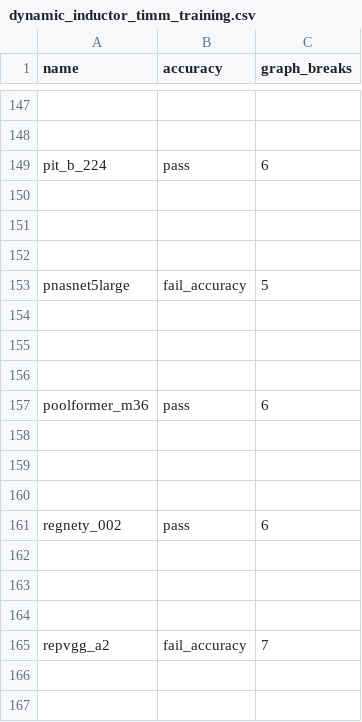
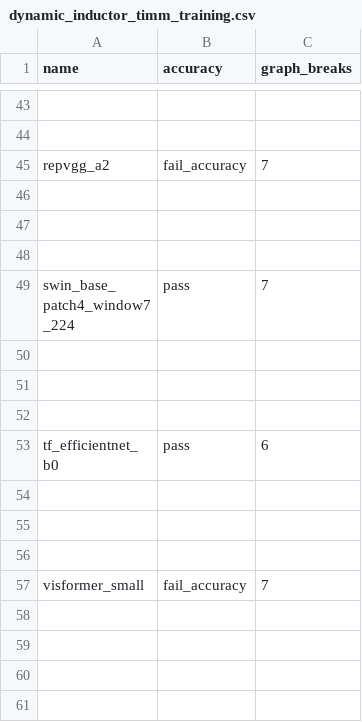
Before and after one commit to hoashatester/pytorch, a CSV file: benchmarks/dynamo/ci_expected_accuracy/rocm/dynamic_inductor_timm_training.csv, drawn as a sheet; only a part is shown, gaps mark what is left out; the shorter side is filled out with more unchanged rows; the diff covers the shown part only; the diff names each change by its address in the sheet, - before the commit and + after, or states it on an @@ line.

```diff
--- a/benchmarks/dynamo/ci_expected_accuracy/rocm/dynamic_inductor_timm_training.csv
+++ b/benchmarks/dynamo/ci_expected_accuracy/rocm/dynamic_inductor_timm_training.csv
-row 149: pit_b_224 | pass | 6
-row 150: (empty)
-row 151: (empty)
-row 152: (empty)
-row 153: pnasnet5large | fail_accuracy | 5
-row 154: (empty)
-row 155: (empty)
-row 156: (empty)
-row 157: poolformer_m36 | pass | 6
-row 158: (empty)
-row 159: (empty)
-row 160: (empty)
-row 161: regnety_002 | pass | 6
-row 162: (empty)
-row 163: (empty)
-row 164: (empty)
-row 166: (empty)
-row 167: (empty)
```
Also changed, not shown: 170 removed rows elsewhere in this file, benchmarks/dynamo/ci_expected_accuracy/aot_eager_timm_training.csv, benchmarks/dynamo/ci_expected_accuracy/dynamic_aot_eager_timm_training.csv, 32 other files.
